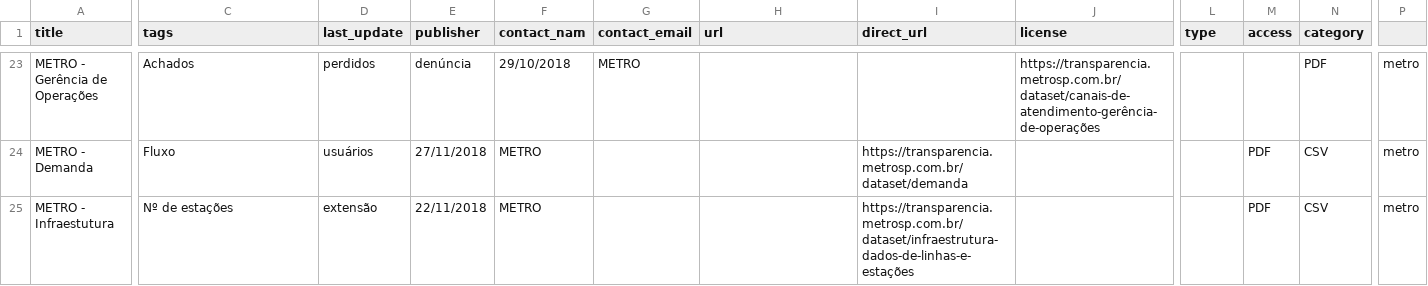
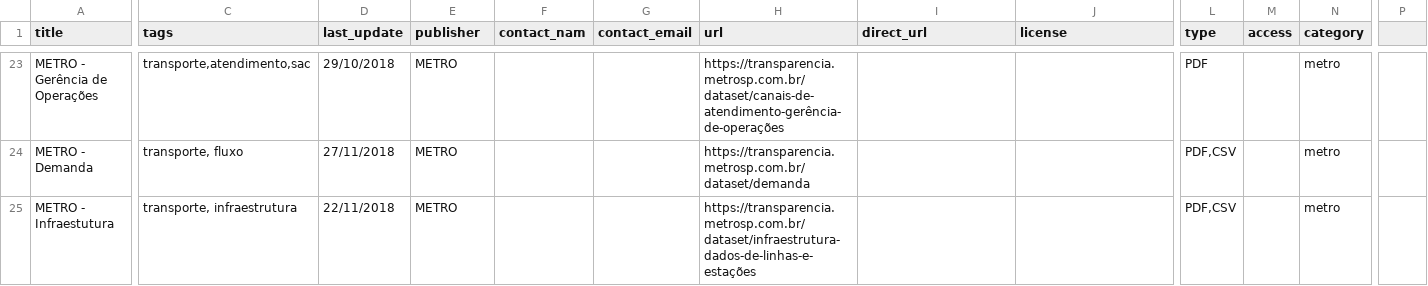
Before and after one commit to speicys/II_desafio_cor, a CSV file: assets/hackamericas.csv, drawn as a sheet; only a part is shown, gaps mark what is left out; the diff covers the shown part only; the diff names each change by its address in the sheet, - before the commit and + after, or states it on an @@ line.

Commit message:
Fixed metro descriptions

```diff
--- a/assets/hackamericas.csv
+++ b/assets/hackamericas.csv
-C23 (tags): Achados
+C23 (tags): transporte,atendimento,sac
-D23 (last_update): perdidos
+D23 (last_update): 29/10/2018
-E23 (publisher): denúncia
+E23 (publisher): METRO
-F23 (contact_nam): 29/10/2018
+F23 (contact_nam): (empty)
-G23 (contact_email): METRO
+G23 (contact_email): (empty)
-H23 (url): (empty)
+H23 (url): https://transparencia.metrosp.com.br/dataset/canais-de-atendimento-gerência-de-operações
-J23 (license): https://transparencia.metrosp.com.br/dataset/canais-de-atendimento-gerência-de-operações
+J23 (license): (empty)
-L23 (type): (empty)
+L23 (type): PDF
-N23 (category): PDF
+N23 (category): metro
-P23:P25: metro
+P23:P25: (empty)
-C24 (tags): Fluxo
+C24 (tags): transporte, fluxo
-D24 (last_update): usuários
+D24 (last_update): 27/11/2018
-E24 (publisher): 27/11/2018
+E24 (publisher): METRO
-F24:F25 (contact_nam): METRO
+F24:F25 (contact_nam): (empty)
-H24 (url): (empty)
+H24 (url): https://transparencia.metrosp.com.br/dataset/demanda
-I24 (direct_url): https://transparencia.metrosp.com.br/dataset/demanda
+I24 (direct_url): (empty)
-L24:L25 (type): (empty)
+L24:L25 (type): PDF,CSV
-M24:M25 (access): PDF
+M24:M25 (access): (empty)
-N24:N25 (category): CSV
+N24:N25 (category): metro
-C25 (tags): Nº de estações
+C25 (tags): transporte, infraestrutura
-D25 (last_update): extensão
+D25 (last_update): 22/11/2018
-E25 (publisher): 22/11/2018
+E25 (publisher): METRO
-H25 (url): (empty)
+H25 (url): https://transparencia.metrosp.com.br/dataset/infraestrutura-dados-de-linhas-e-estações
-I25 (direct_url): https://transparencia.metrosp.com.br/dataset/infraestrutura-dados-de-linhas-e-estações
+I25 (direct_url): (empty)
```
Also changed, not shown: 52 edited cells elsewhere in this file.
